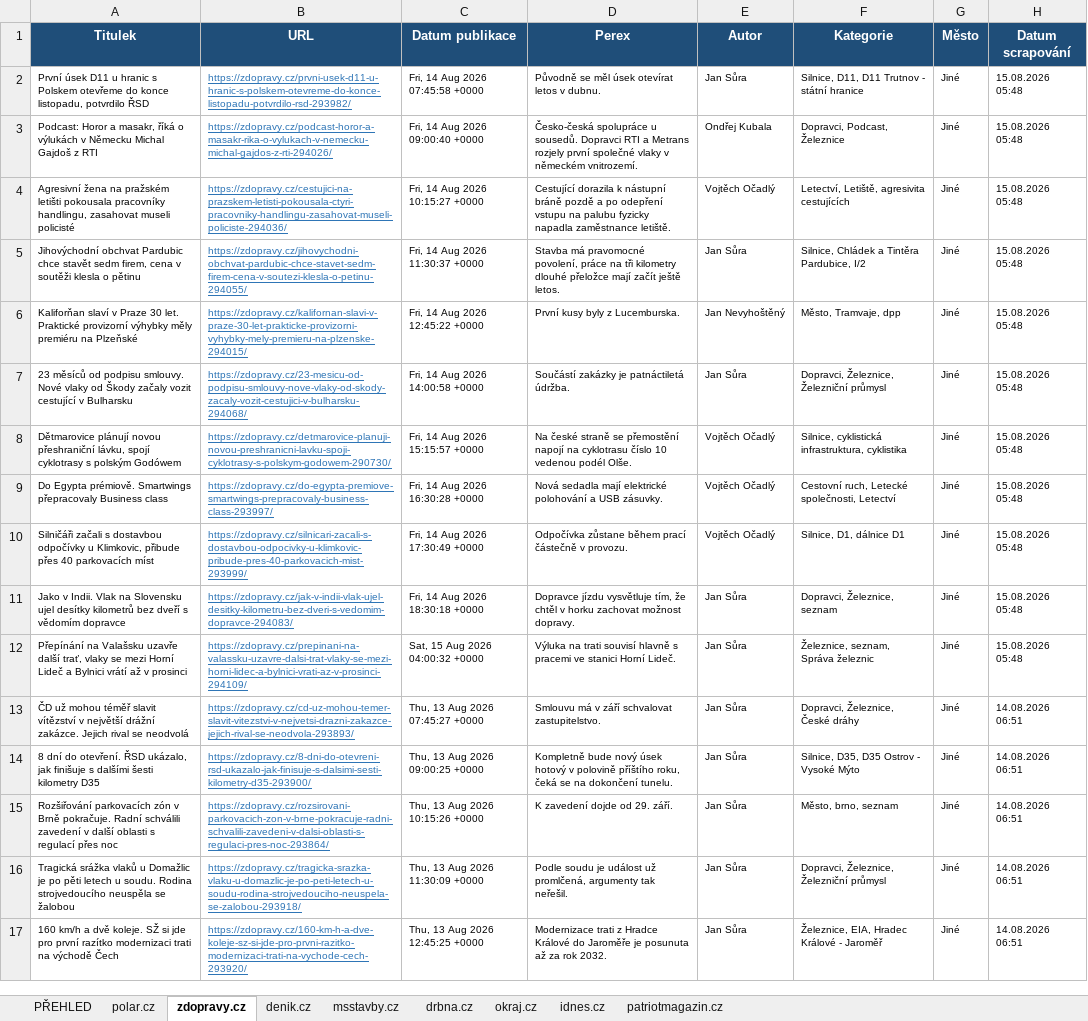
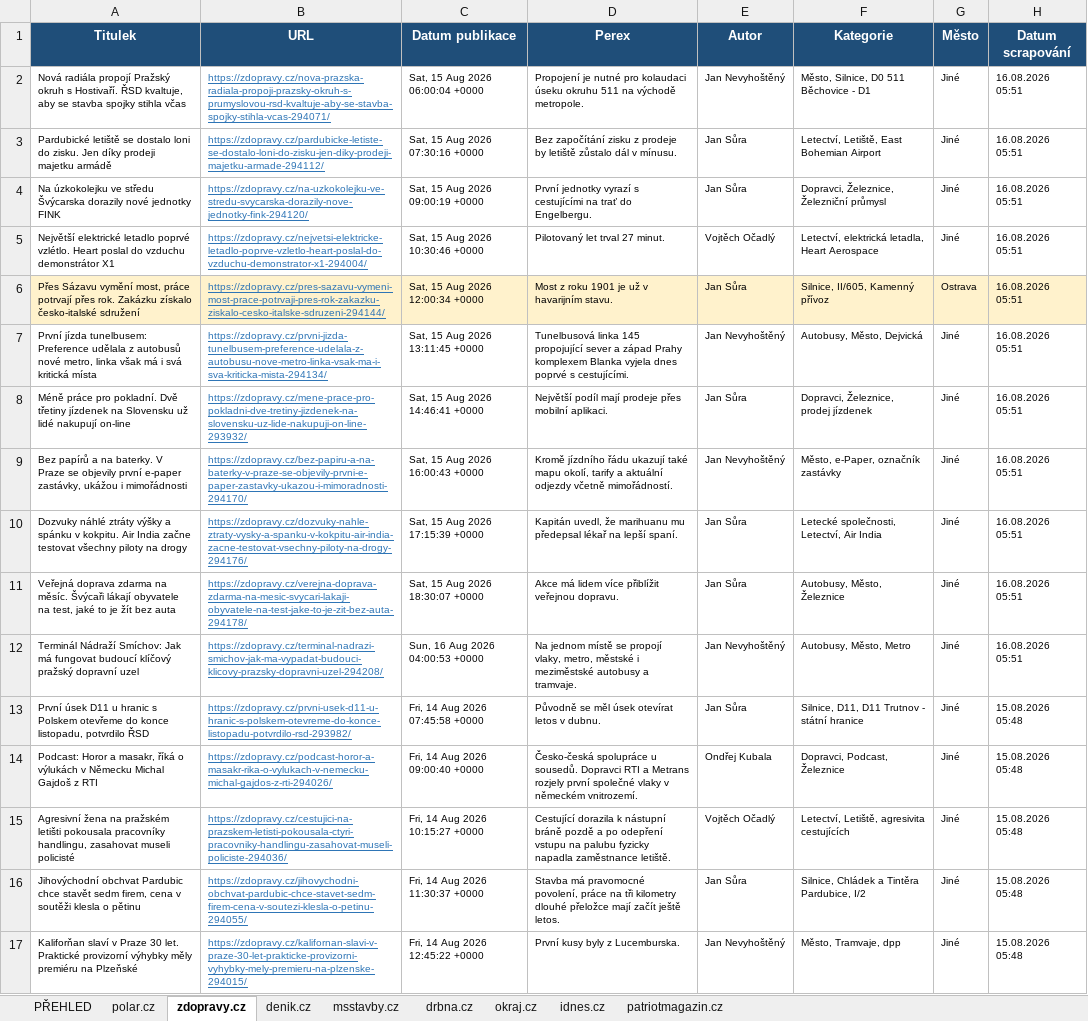
Before and after one commit to adamekcerv/scrapper_dop, an Excel workbook: vysledky.xlsx, sheet zdopravy.cz, drawn as a sheet; only a part is shown; the shorter side is filled out with more unchanged rows; values as stored, in another font and other column widths than the file's, no borders; the diff names each change by its address in the sheet, - before the commit and + after, or states it on an @@ line.

```diff
--- a/vysledky.xlsx (sheet zdopravy.cz)
+++ b/vysledky.xlsx (sheet zdopravy.cz)
+row 2: Nová radiála propojí Pražský okruh s Hostivaří. ŘSD kvaltuje, aby se stavba spojky stihla včas | https://zdopravy.cz/nova-prazska-radiala-propoji-prazsky-okruh-s-prumyslovou-rsd-kvaltuje-aby-se-stavba-spojky-stihla-vcas-294071/ | Sat, 15 Aug 2026 06:00:04 +0000 | Propojení je nutné pro kolaudaci úseku okruhu 511 na východě metropole. | Jan Nevyhoštěný | Město, Silnice, D0 511 Běchovice - D1 | Jiné | 16.08.2026 05:51
+row 3: Pardubické letiště se dostalo loni do zisku. Jen díky prodeji majetku armádě | https://zdopravy.cz/pardubicke-letiste-se-dostalo-loni-do-zisku-jen-diky-prodeji-majetku-armade-294112/ | Sat, 15 Aug 2026 07:30:16 +0000 | Bez započítání zisku z prodeje by letiště zůstalo dál v mínusu. | Jan Sůra | Letectví, Letiště, East Bohemian Airport | Jiné | 16.08.2026 05:51
+row 4: Na úzkokolejku ve středu Švýcarska dorazily nové jednotky FINK | https://zdopravy.cz/na-uzkokolejku-ve-stredu-svycarska-dorazily-nove-jednotky-fink-294120/ | Sat, 15 Aug 2026 09:00:19 +0000 | První jednotky vyrazí s cestujícími na trať do Engelbergu. | Jan Sůra | Dopravci, Železnice, Železniční průmysl | Jiné | 16.08.2026 05:51
+row 5: Největší elektrické letadlo poprvé vzlétlo. Heart poslal do vzduchu demonstrátor X1 | https://zdopravy.cz/nejvetsi-elektricke-letadlo-poprve-vzletlo-heart-poslal-do-vzduchu-demonstrator-x1-294004/ | Sat, 15 Aug 2026 10:30:46 +0000 | Pilotovaný let trval 27 minut. | Vojtěch Očadlý | Letectví, elektrická letadla, Heart Aerospace | Jiné | 16.08.2026 05:51
+row 6: Přes Sázavu vymění most, práce potrvají přes rok. Zakázku získalo česko-italské sdružení | https://zdopravy.cz/pres-sazavu-vymeni-most-prace-potrvaji-pres-rok-zakazku-ziskalo-cesko-italske-sdruzeni-294144/ | Sat, 15 Aug 2026 12:00:34 +0000 | Most z roku 1901 je už v havarijním stavu. | Jan Sůra | Silnice, II/605, Kamenný přívoz | Ostrava | 16.08.2026 05:51
+row 7: První jízda tunelbusem: Preference udělala z autobusů nové metro, linka však má i svá kritická místa | https://zdopravy.cz/prvni-jizda-tunelbusem-preference-udelala-z-autobusu-nove-metro-linka-vsak-ma-i-sva-kriticka-mista-294134/ | Sat, 15 Aug 2026 13:11:45 +0000 | Tunelbusová linka 145 propojující sever a západ Prahy komplexem Blanka vyjela dnes poprvé s cestujícími. | Jan Nevyhoštěný | Autobusy, Město, Dejvická | Jiné | 16.08.2026 05:51
+row 8: Méně práce pro pokladní. Dvě třetiny jízdenek na Slovensku už lidé nakupují on-line | https://zdopravy.cz/mene-prace-pro-pokladni-dve-tretiny-jizdenek-na-slovensku-uz-lide-nakupuji-on-line-293932/ | Sat, 15 Aug 2026 14:46:41 +0000 | Největší podíl mají prodeje přes mobilní aplikaci. | Jan Sůra | Dopravci, Železnice, prodej jízdenek | Jiné | 16.08.2026 05:51
+row 9: Bez papírů a na baterky. V Praze se objevily první e-paper zastávky, ukážou i mimořádnosti | https://zdopravy.cz/bez-papiru-a-na-baterky-v-praze-se-objevily-prvni-e-paper-zastavky-ukazou-i-mimoradnosti-294170/ | Sat, 15 Aug 2026 16:00:43 +0000 | Kromě jízdního řádu ukazují také mapu okolí, tarify a aktuální odjezdy včetně mimořádností. | Jan Nevyhoštěný | Město, e-Paper, označník zastávky | Jiné | 16.08.2026 05:51
+row 10: Dozvuky náhlé ztráty výšky a spánku v kokpitu. Air India začne testovat všechny piloty na drogy | https://zdopravy.cz/dozvuky-nahle-ztraty-vysky-a-spanku-v-kokpitu-air-india-zacne-testovat-vsechny-piloty-na-drogy-294176/ | Sat, 15 Aug 2026 17:15:39 +0000 | Kapitán uvedl, že marihuanu mu předepsal lékař na lepší spaní. | Jan Sůra | Letecké společnosti, Letectví, Air India | Jiné | 16.08.2026 05:51
+row 11: Veřejná doprava zdarma na měsíc. Švýcaři lákají obyvatele na test, jaké to je žít bez auta | https://zdopravy.cz/verejna-doprava-zdarma-na-mesic-svycari-lakaji-obyvatele-na-test-jake-to-je-zit-bez-auta-294178/ | Sat, 15 Aug 2026 18:30:07 +0000 | Akce má lidem více přiblížit veřejnou dopravu. | Jan Sůra | Autobusy, Město, Železnice | Jiné | 16.08.2026 05:51
+row 12: Terminál Nádraží Smíchov: Jak má fungovat budoucí klíčový pražský dopravní uzel | https://zdopravy.cz/terminal-nadrazi-smichov-jak-ma-vypadat-budouci-klicovy-prazsky-dopravni-uzel-294208/ | Sun, 16 Aug 2026 04:00:53 +0000 | Na jednom místě se propojí vlaky, metro, městské i meziměstské autobusy a tramvaje. | Jan Nevyhoštěný | Autobusy, Město, Metro | Jiné | 16.08.2026 05:51
```
Also changed, not shown: sheet PŘEHLED, sheet denik.cz, sheet idnes.cz, sheet patriotmagazin.cz, 2 other files.
